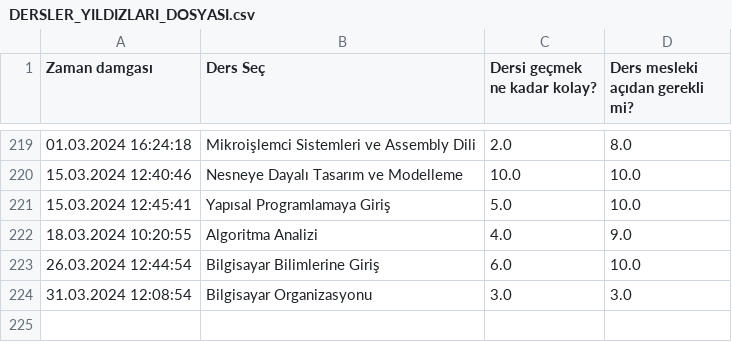
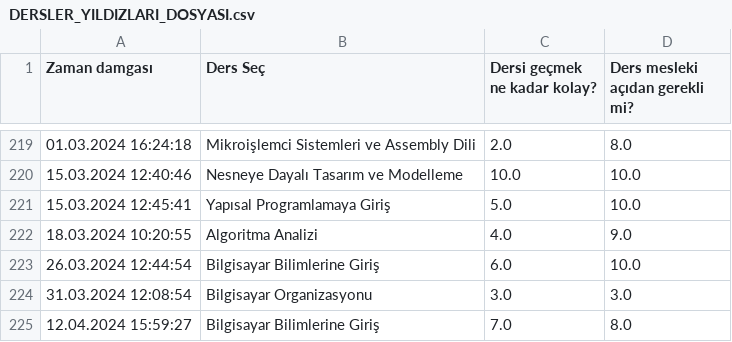
Before and after one commit to baselkelziye/YTU_Bilgisayar_Muhendisligi_Arsiv, a CSV file: readme_olustur/DERSLER_YILDIZLARI_DOSYASI.csv, drawn as a sheet; only a part is shown, gaps mark what is left out.

```diff
--- a/readme_olustur/DERSLER_YILDIZLARI_DOSYASI.csv
+++ b/readme_olustur/DERSLER_YILDIZLARI_DOSYASI.csv
@@ -224 +224,2 @@ Zaman damgası,Ders Seç,Dersi geçmek ne kadar kolay?,Ders mesleki açıdan ger
 31.03.2024 12:08:54,Bilgisayar Organizasyonu,3.0,3.0
+12.04.2024 15:59:27,Bilgisayar Bilimlerine Giriş,7.0,8.0
```
Also changed, not shown: readme_olustur/HOCALAR_YILDIZLARI_DOSYASI.csv, 7 other files.
